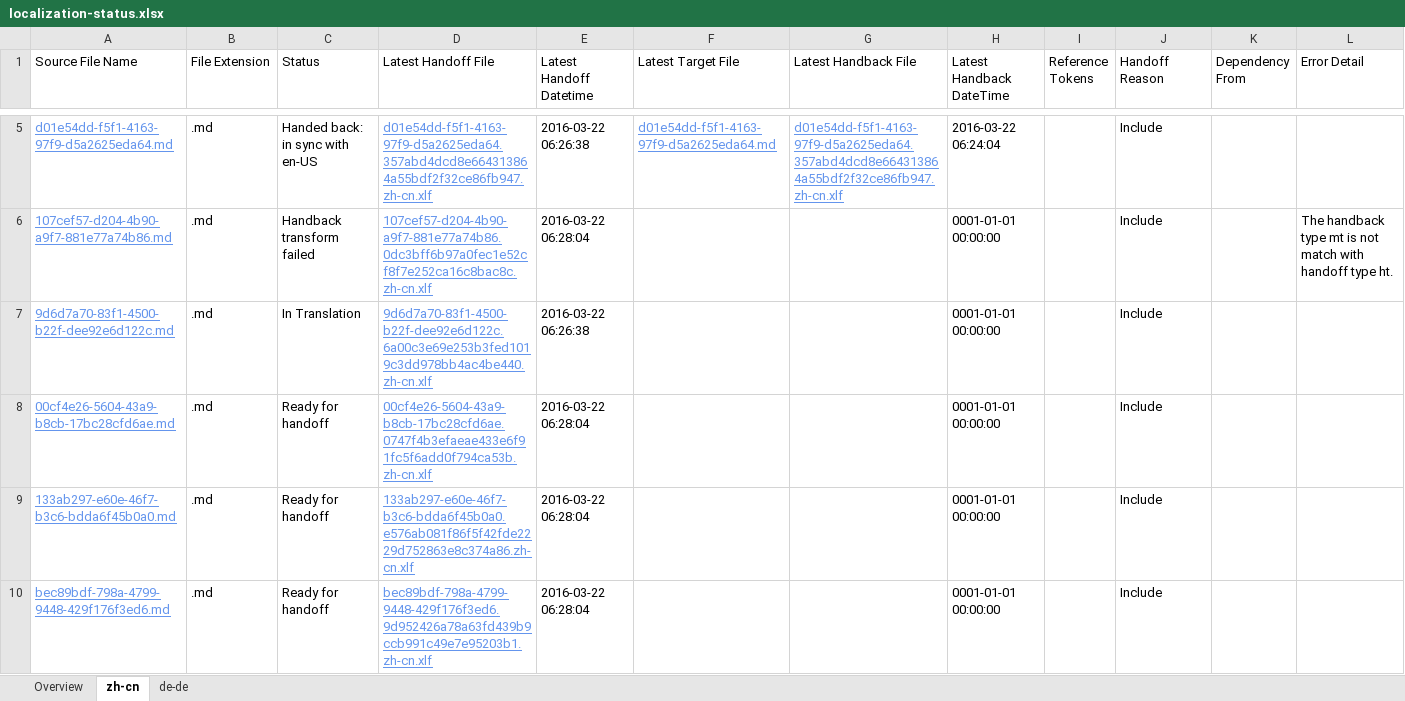
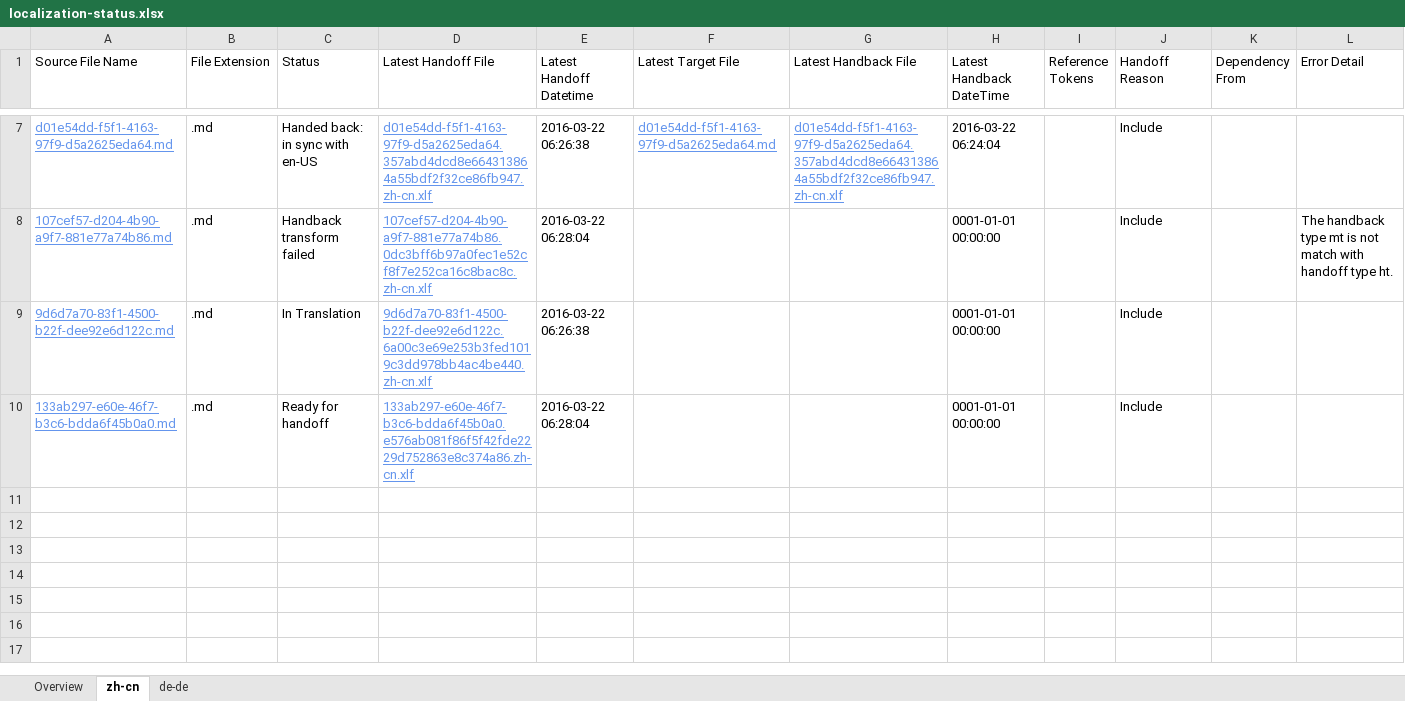
Before and after one commit to OpenLocalizationTestOrg/olhandback, an Excel workbook: ol-handback/OpenLocalizationTest/oltest/ci/localization-status.xlsx, sheet zh-cn, drawn as a sheet; only a part is shown, gaps mark what is left out; values as stored, in another font and other column widths than the file's, no borders; table styles not drawn; removed rows and columns are numbered as before the commit, all else as after; the diff covers the shown part only; the diff names each change by its address in the sheet, - before the commit and + after, or states it on an @@ line.

```diff
--- a/ol-handback/OpenLocalizationTest/oltest/ci/localization-status.xlsx (sheet zh-cn)
+++ b/ol-handback/OpenLocalizationTest/oltest/ci/localization-status.xlsx (sheet zh-cn)
-row 8: 00cf4e26-5604-43a9-b8cb-17bc28cfd6ae.md | .md | Ready for handoff | 00cf4e26-5604-43a9-b8cb-17bc28cfd6ae.0747f4b3efaeae433e6f91fc5f6add0f794ca53b.zh-cn.xlf | 2016-03-22 06:28:04 |  |  | 0001-01-01 00:00:00 |  | Include
-row 10: bec89bdf-798a-4799-9448-429f176f3ed6.md | .md | Ready for handoff | bec89bdf-798a-4799-9448-429f176f3ed6.9d952426a78a63fd439b9ccb991c49e7e95203b1.zh-cn.xlf | 2016-03-22 06:28:04 |  |  | 0001-01-01 00:00:00 |  | Include
```
Also changed, not shown: 2 added rows elsewhere in this sheet, sheet de-de, sheet Overview, 1 other file.
